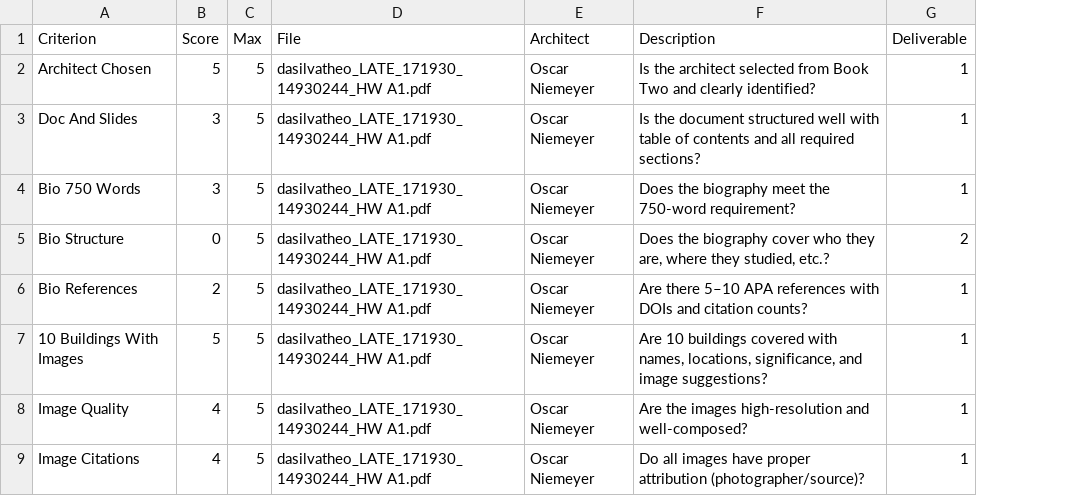
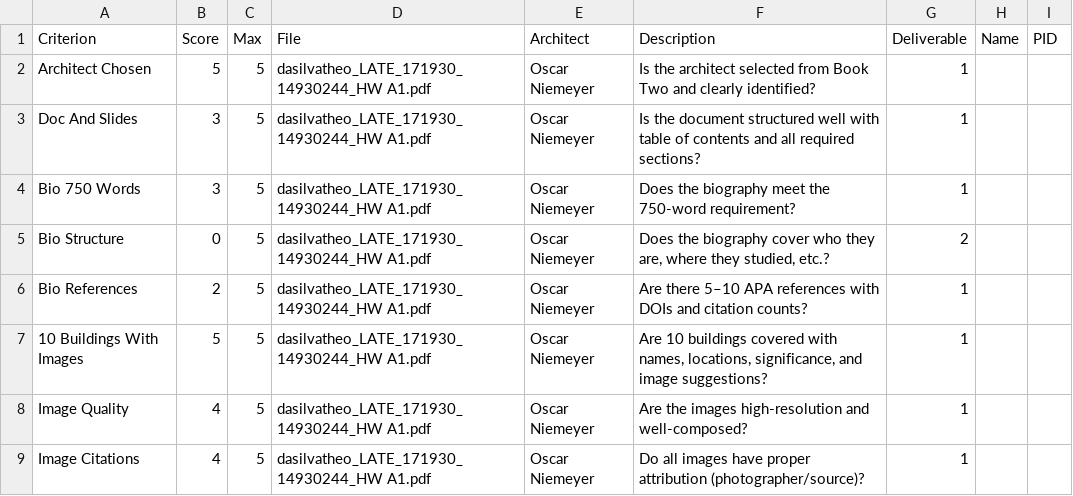
Before and after one commit to tanRathore/XR_Lab_Autograder, a CSV file: test.csv, drawn as a sheet; only a part is shown; the diff names each change by its address in the sheet, - before the commit and + after, or states it on an @@ line.

Commit message:
student name and pid section fixed

```diff
--- a/test.csv
+++ b/test.csv
+column H (Name), empty
+column I (PID), empty
```
Also changed, not shown: 2 other files.
